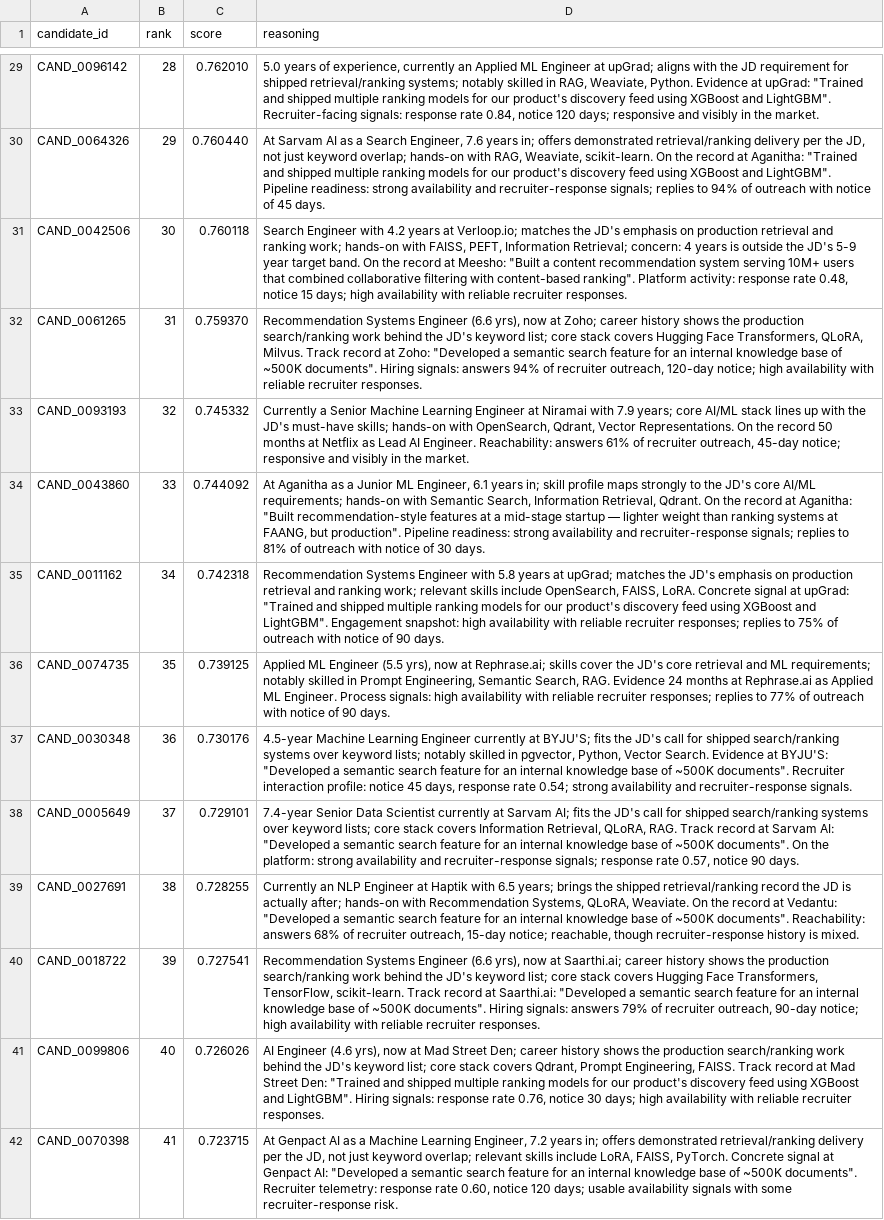
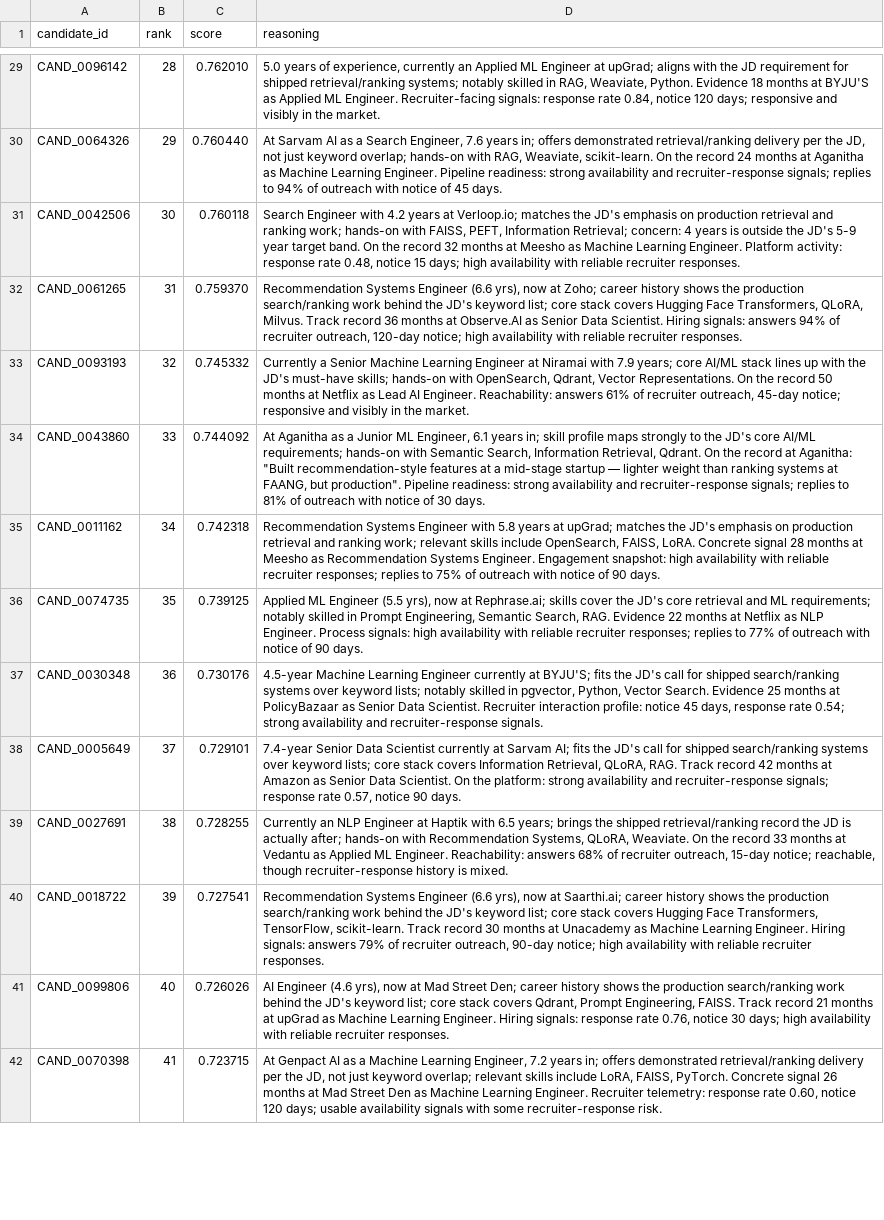
Before and after one commit to bansalbhunesh/redrob-hirefit-ranker, a CSV file: submission.csv, drawn as a sheet; only a part is shown, gaps mark what is left out; the diff covers the shown part only; the diff names each change by its address in the sheet, - before the commit and + after, or states it on an @@ line.

Commit message:
feat: reasoning de-dup on the hand pipeline (golden fdfd3f35 -> af8f2b32)
The synthetic pool reuses a handful of achievement strings, so the prior top-100
quoted the same sentence up to 5x and read as a template. rows_from_ranked now
threads a used-quote set through build_reason: each row claims a DISTINCT verbatim
career quote, prefers current-company evidence, and falls back to a distinct
past-company tenure fact. HAND pipeline only — no reranker.

Verified: candidate_id/rank/score byte-IDENTICAL to fdfd3f35 across all 100 rows
(only reasoning changed, 87/100); top-100 now 8 distinct quotes, 0 repeats;
reproducible (full hash + slice2k each computed twice); 165 tests pass. Golden
rolled in test_submission_gate.py (submission + slice2k) + metrics_manifest.

```diff
--- a/submission.csv
+++ b/submission.csv
-D29 (reasoning): …Python. Evidence at upGrad: "Trained and shipped multiple ranking models for our product's discovery feed using XGBoost and LightGBM". Recruiter-facing signals:…
+D29 (reasoning): …Python. Evidence 18 months at BYJU'S as Applied ML Engineer. Recruiter-facing signals:…
-D30 (reasoning): …the record at Aganitha: "Trained and shipped multiple ranking models for our product's discovery feed using XGBoost and LightGBM". Pipeline readiness:…
+D30 (reasoning): …the record 24 months at Aganitha as Machine Learning Engineer. Pipeline readiness:…
-D31 (reasoning): …the record at Meesho: "Built a content recommendation system serving 10M+ users that combined collaborative filtering with content-based ranking". Platform activity:…
+D31 (reasoning): …the record 32 months at Meesho as Machine Learning Engineer. Platform activity:…
-D32 (reasoning): …Track record at Zoho: "Developed a semantic search feature for an internal knowledge base of ~500K documents". Hiring signals:…
+D32 (reasoning): …Track record 36 months at Observe.AI as Senior Data Scientist. Hiring signals:…
-D35 (reasoning): …Concrete signal at upGrad: "Trained and shipped multiple ranking models for our product's discovery feed using XGBoost and LightGBM". Engagement snapshot:…
+D35 (reasoning): …Concrete signal 28 months at Meesho as Recommendation Systems Engineer. Engagement snapshot:…
-D36 (reasoning): …RAG. Evidence 24 months at Rephrase.ai as Applied ML Engineer. Process…
+D36 (reasoning): …RAG. Evidence 22 months at Netflix as NLP Engineer. Process…
-D37 (reasoning): …Search. Evidence at BYJU'S: "Developed a semantic search feature for an internal knowledge base of ~500K documents". Recruiter interaction…
+D37 (reasoning): …Search. Evidence 25 months at PolicyBazaar as Senior Data Scientist. Recruiter interaction…
-D38 (reasoning): …Track record at Sarvam AI: "Developed a semantic search feature for an internal knowledge base of ~500K documents". On the…
+D38 (reasoning): …Track record 42 months at Amazon as Senior Data Scientist. On the…
-D39 (reasoning): …the record at Vedantu: "Developed a semantic search feature for an internal knowledge base of ~500K documents". Reachability: answers…
+D39 (reasoning): …the record 33 months at Vedantu as Applied ML Engineer. Reachability: answers…
-D40 (reasoning): …Track record at Saarthi.ai: "Developed a semantic search feature for an internal knowledge base of ~500K documents". Hiring signals:…
+D40 (reasoning): …Track record 30 months at Unacademy as Machine Learning Engineer. Hiring signals:…
-D41 (reasoning): …Track record at Mad Street Den: "Trained and shipped multiple ranking models for our product's discovery feed using XGBoost and LightGBM". Hiring signals:…
+D41 (reasoning): …Track record 21 months at upGrad as Machine Learning Engineer. Hiring signals:…
-D42 (reasoning): …Concrete signal at Genpact AI: "Developed a semantic search feature for an internal knowledge base of ~500K documents". Recruiter telemetry:…
+D42 (reasoning): …Concrete signal 26 months at Mad Street Den as Machine Learning Engineer. Recruiter telemetry:…
```
Also changed, not shown: 75 edited cells elsewhere in this file, 4 other files.
